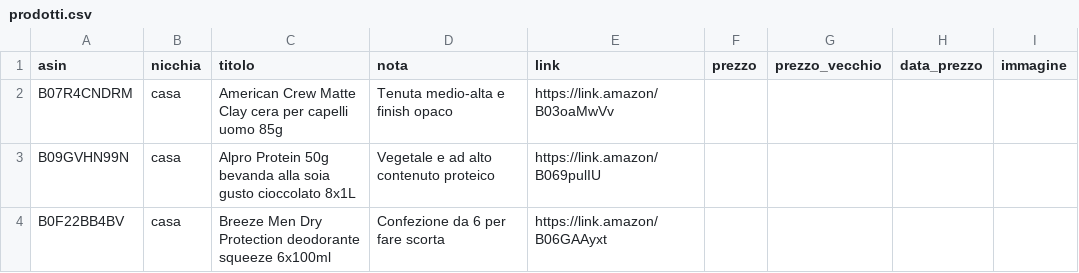
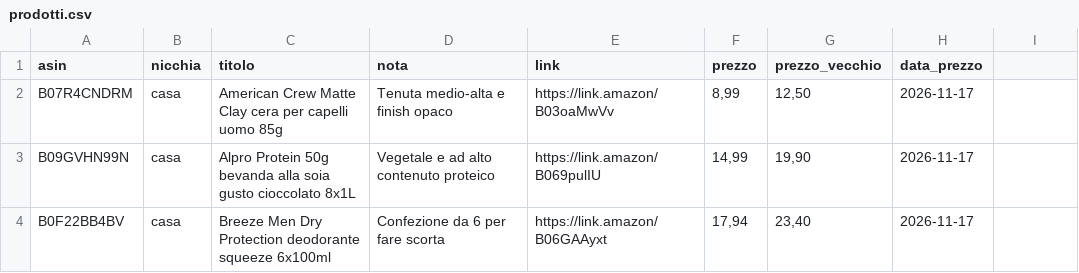
Before and after one commit to marcolove/TheOffersClub, a CSV file: data/prodotti.csv, drawn as a sheet.

Commit message:
Add files via upload

```diff
--- a/data/prodotti.csv
+++ b/data/prodotti.csv
@@ -1,4 +1,4 @@
-asin,nicchia,titolo,nota,link,prezzo,prezzo_vecchio,data_prezzo,immagine
-B07R4CNDRM,casa,American Crew Matte Clay cera per capelli uomo 85g,Tenuta medio-alta e finish opaco,https://link.amazon/B03oaMwVv,,,,
-B09GVHN99N,casa,Alpro Protein 50g bevanda alla soia gusto cioccolato 8x1L,Vegetale e ad alto contenuto proteico,https://link.amazon/B069pulIU,,,,
-B0F22BB4BV,casa,Breeze Men Dry Protection deodorante squeeze 6x100ml,Confezione da 6 per fare scorta,https://link.amazon/B06GAAyxt,,,,
+asin,nicchia,titolo,nota,link,prezzo,prezzo_vecchio,data_prezzo
+B07R4CNDRM,casa,American Crew Matte Clay cera per capelli uomo 85g,Tenuta medio-alta e finish opaco,https://link.amazon/B03oaMwVv,"8,99","12,50",2026-11-17
+B09GVHN99N,casa,Alpro Protein 50g bevanda alla soia gusto cioccolato 8x1L,Vegetale e ad alto contenuto proteico,https://link.amazon/B069pulIU,"14,99","19,90",2026-11-17
+B0F22BB4BV,casa,Breeze Men Dry Protection deodorante squeeze 6x100ml,Confezione da 6 per fare scorta,https://link.amazon/B06GAAyxt,"17,94","23,40",2026-11-17
```
